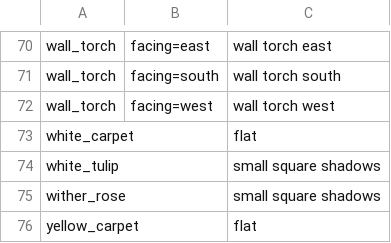
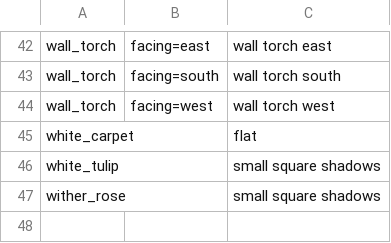
Before and after one commit to saltire/rmapbash, a CSV file: scripts/blocks/blockshapes.csv, drawn as a sheet; only a part is shown, gaps mark what is left out; the diff covers the shown part only; the diff names each change by its address in the sheet, - before the commit and + after, or states it on an @@ line.

```diff
--- a/scripts/blocks/blockshapes.csv
+++ b/scripts/blocks/blockshapes.csv
-row 76: yellow_carpet |  | flat
```
Also changed, not shown: 28 removed rows elsewhere in this file, 2 other files.
